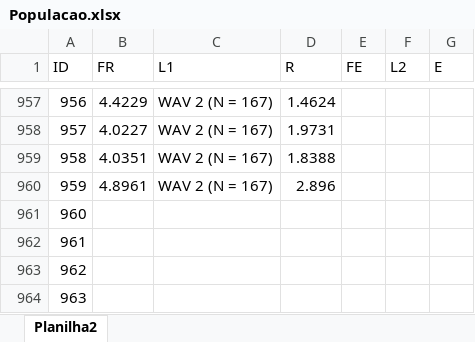
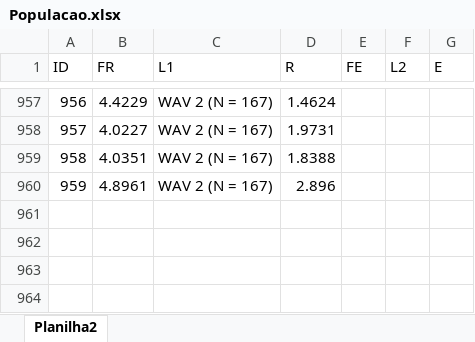
Before and after one commit to bfaria1/ProjWAVpt1, an Excel workbook: Excel/S3/Populacao.xlsx, sheet Planilha2, drawn as a sheet; only a part is shown, gaps mark what is left out; values as stored, in another font and other column widths than the file's, no borders; the diff names each change by its address in the sheet, - before the commit and + after, or states it on an @@ line.

Commit message:
Excel

```diff
--- a/Excel/S3/Populacao.xlsx (sheet Planilha2)
+++ b/Excel/S3/Populacao.xlsx (sheet Planilha2)
-row 961: 960
-row 962: 961
-row 963: 962
-row 964: 963
```
Also changed, not shown: Excel/S3/Longitude.xlsx.
